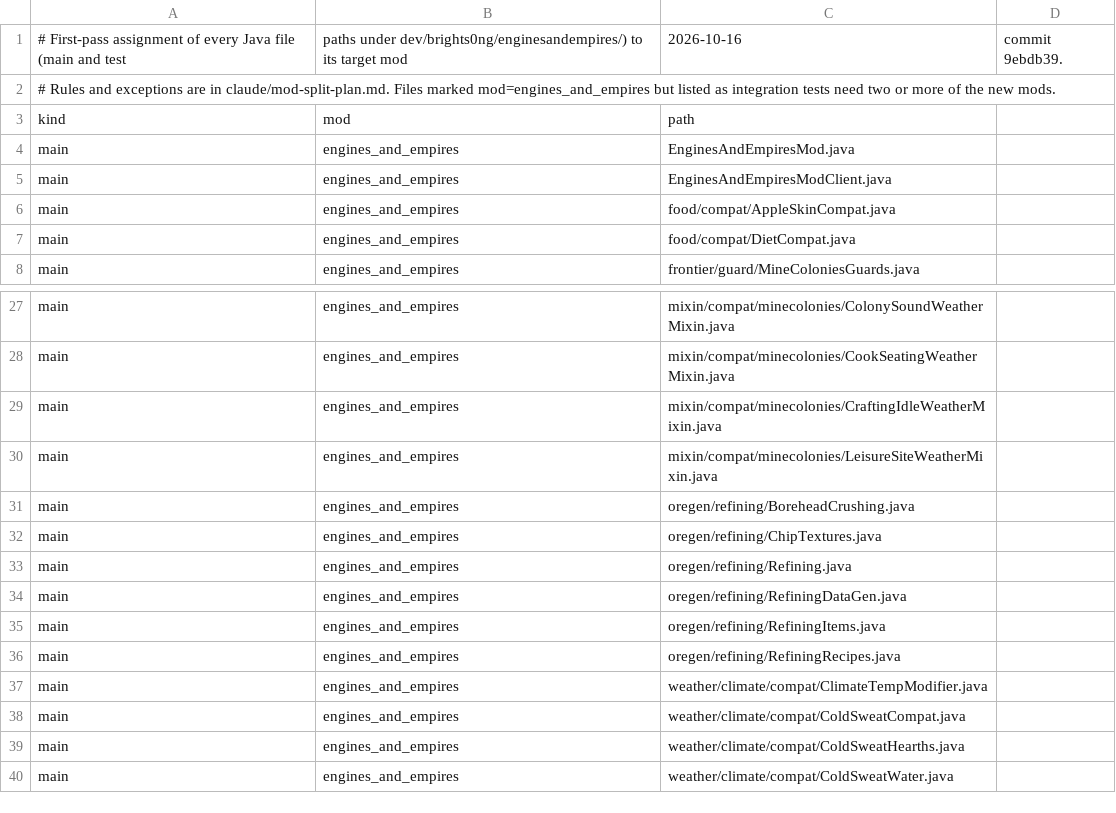
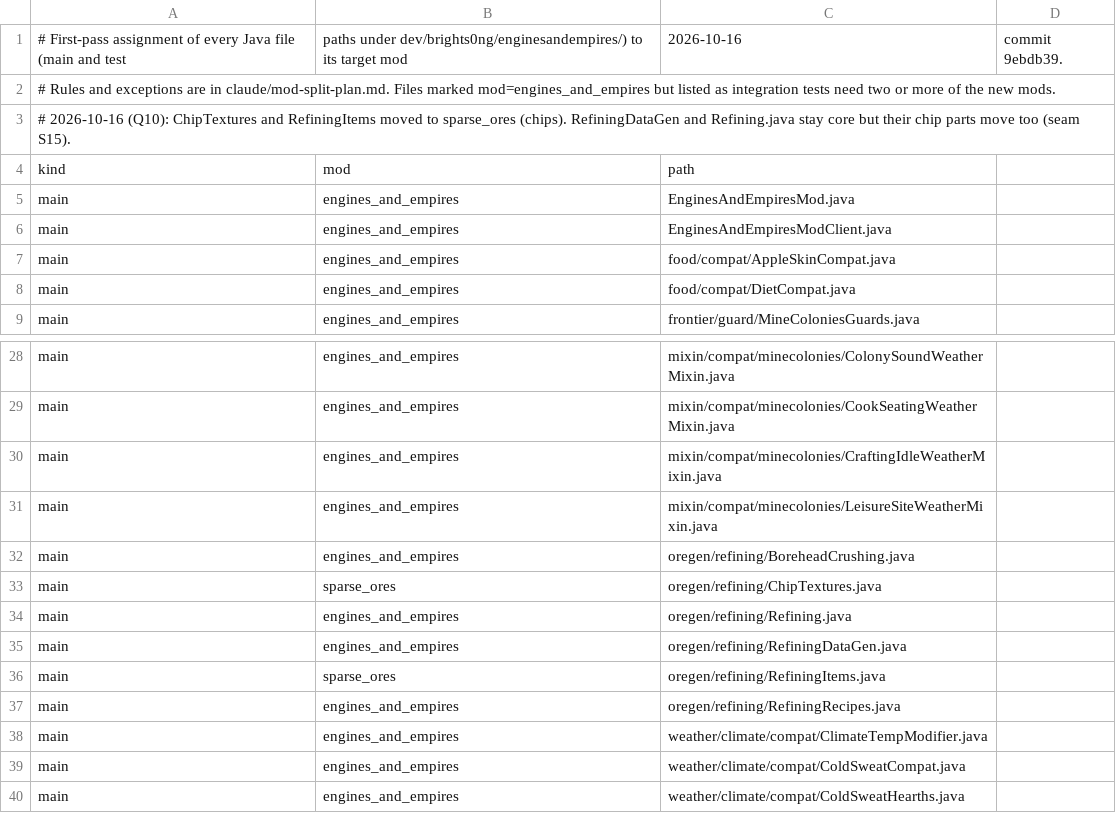
Before and after one commit to brights0ng/engines_and_empires, a CSV file: docs/split/mod-split-manifest.csv, drawn as a sheet; only a part is shown, gaps mark what is left out; the shorter side is filled out with more unchanged rows.

```diff
--- a/docs/split/mod-split-manifest.csv
+++ b/docs/split/mod-split-manifest.csv
@@ -2,2 +2,3 @@
 # Rules and exceptions are in claude/mod-split-plan.md. Files marked mod=engines_and_empires but listed as integration tests need two or more of the new mods.
+# 2026-10-16 (Q10): ChipTextures and RefiningItems moved to sparse_ores (chips). RefiningDataGen and Refining.java stay core but their chip parts move too (seam S15).
 kind,mod,path
@@ -31,6 +32,6 @@ main,engines_and_empires,mixin/compat/minecolonies/LeisureSiteWeatherMixin.java
 main,engines_and_empires,oregen/refining/BoreheadCrushing.java
-main,engines_and_empires,oregen/refining/ChipTextures.java
+main,sparse_ores,oregen/refining/ChipTextures.java
 main,engines_and_empires,oregen/refining/Refining.java
 main,engines_and_empires,oregen/refining/RefiningDataGen.java
-main,engines_and_empires,oregen/refining/RefiningItems.java
+main,sparse_ores,oregen/refining/RefiningItems.java
 main,engines_and_empires,oregen/refining/RefiningRecipes.java
```
Also changed, not shown: 3 other files.
